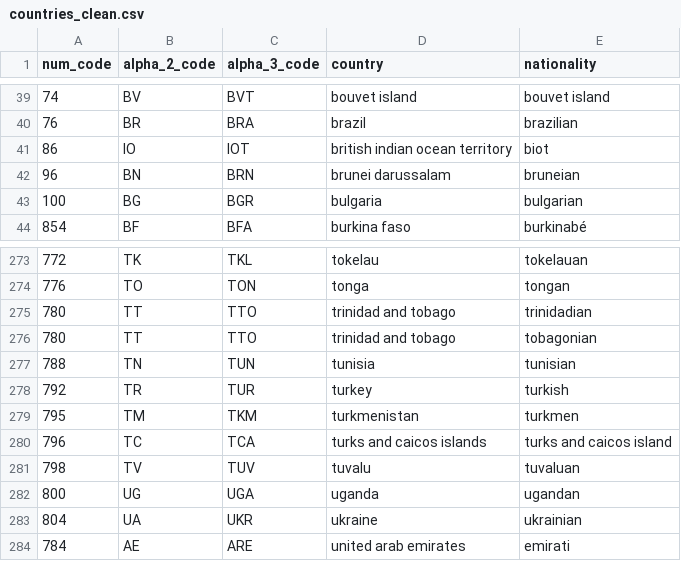
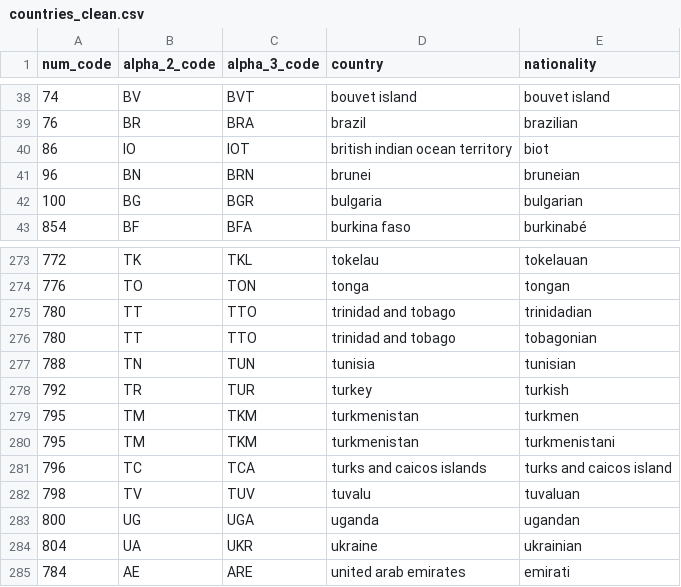
Before and after one commit to yontartu/wuran, a CSV file: data/countries_clean.csv, drawn as a sheet; only a part is shown, gaps mark what is left out; the diff covers the shown part only.

Commit message:
upload country data

```diff
--- a/data/countries_clean.csv
+++ b/data/countries_clean.csv
@@ -41,3 +40,3 @@ num_code,alpha_2_code,alpha_3_code,country,nationality
 86,IO,IOT,british indian ocean territory,biot
-96,BN,BRN,brunei darussalam,bruneian
+96,BN,BRN,brunei,bruneian
 100,BG,BGR,bulgaria,bulgarian
@@ -279,2 +279,3 @@ num_code,alpha_2_code,alpha_3_code,country,nationality
 795,TM,TKM,turkmenistan,turkmen
+795,TM,TKM,turkmenistan,turkmenistani
 796,TC,TCA,turks and caicos islands,turks and caicos island
```
Also changed, not shown: 18 added rows, 8 removed rows and 2 edited cells elsewhere in this file, data/countries.csv.
